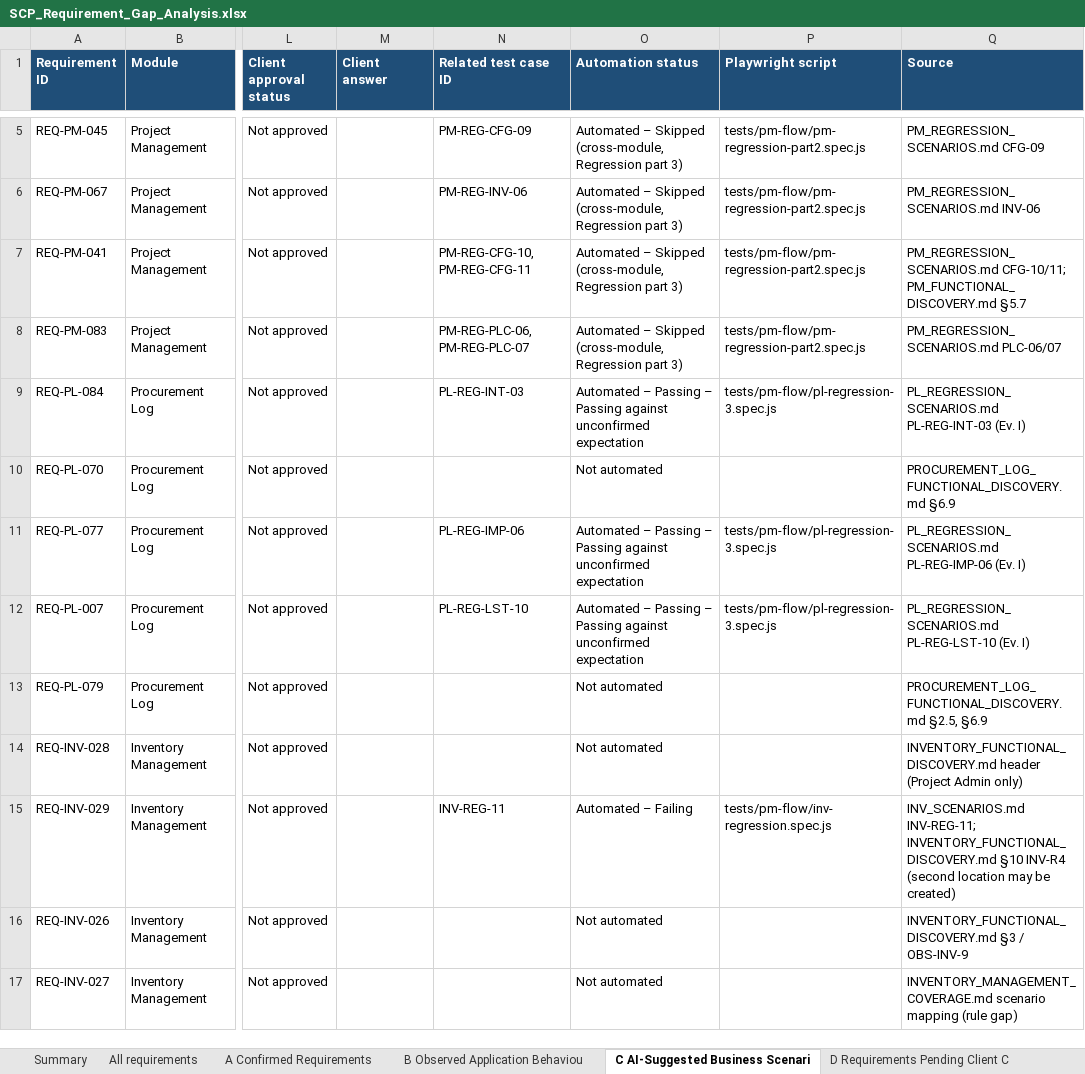
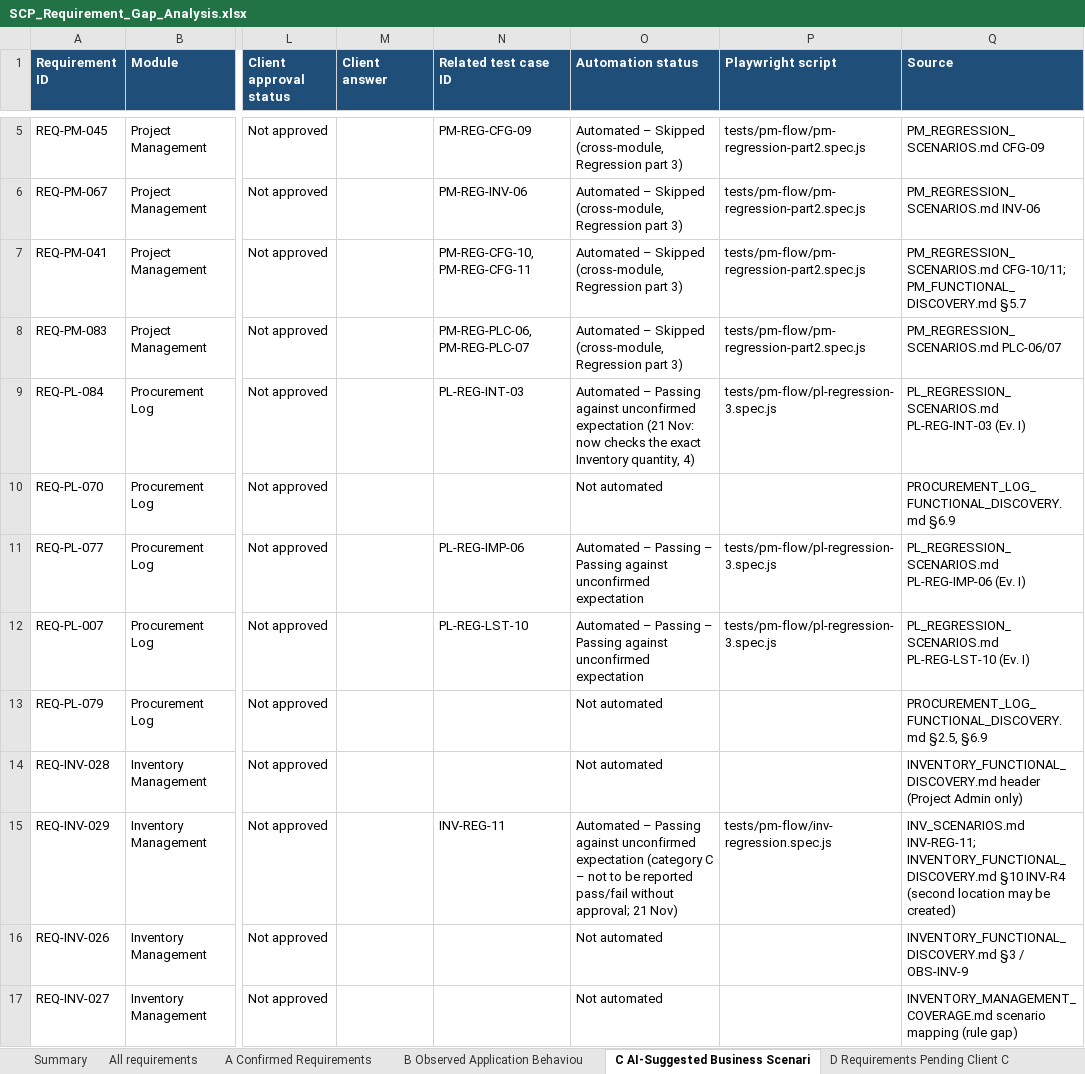
Before and after one commit to hariharanr15/playright_Automation, an Excel workbook: SCP/docs/requirements/SCP_Requirement_Gap_Analysis.xlsx, sheet C AI-Suggested Business Scenari, drawn as a sheet; only a part is shown, gaps mark what is left out; values as stored, in another font and other column widths than the file's, no borders; the diff names each change by its address in the sheet, - before the commit and + after, or states it on an @@ line.

```diff
--- a/SCP/docs/requirements/SCP_Requirement_Gap_Analysis.xlsx (sheet C AI-Suggested Business Scenari)
+++ b/SCP/docs/requirements/SCP_Requirement_Gap_Analysis.xlsx (sheet C AI-Suggested Business Scenari)
-O9 (Automation status): …– Passing – Passing against unconfirmed expectation
+O9 (Automation status): …– Passing against unconfirmed expectation (21 Nov: now checks the exact Inventory quantity, 4)
-O15 (Automation status): Automated – Failing
+O15 (Automation status): Automated – Passing against unconfirmed expectation (category C – not to be reported pass/fail without approval; 21 Nov)
```
Also changed, not shown: sheet Traceability, sheet All requirements, sheet A Confirmed Requirements, sheet D Requirements Pending Client C, sheet B Observed Application Behaviou, 24 other files.
